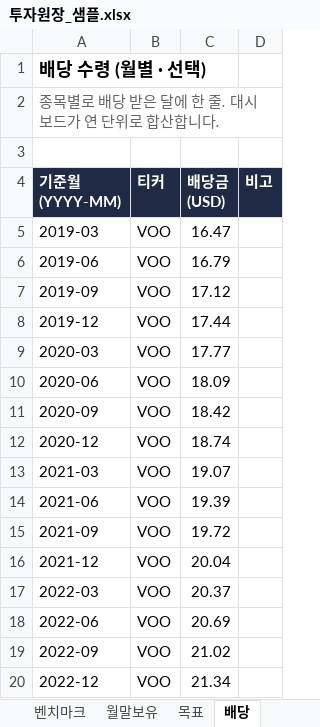
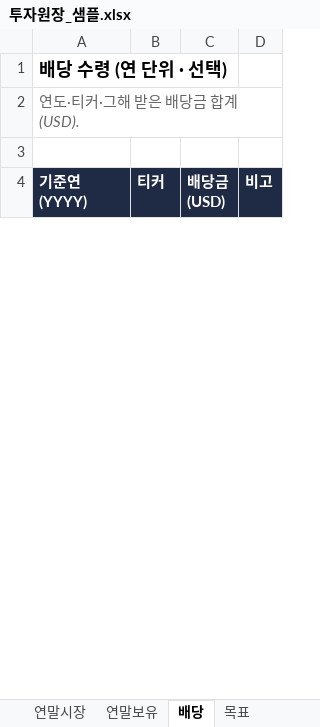
Before and after one commit to deagle1357902468-byte/-, an Excel workbook: 내투자대시보드/투자원장_샘플.xlsx, sheet 배당, drawn as a sheet; only a part is shown; values as stored, in another font and other column widths than the file's, no borders; removed rows and columns are numbered as before the commit, all else as after; ↵ is a line break in a cell; the diff covers the shown part only; the diff names each change by its address in the sheet, - before the commit and + after, or states it on an @@ line.

```diff
--- a/내투자대시보드/투자원장_샘플.xlsx (sheet 배당)
+++ b/내투자대시보드/투자원장_샘플.xlsx (sheet 배당)
-sheet tab: 벤치마크
+sheet tab: 연말보유
-sheet tab: 월말보유
@@ sheet tab order changed: 연말시장 | 연말보유 | 배당 | 목표 @@
-A1 (기준연 (YYYY)): 배당 수령 (월별 · 선택)
+A1 (기준연 (YYYY)): 배당 수령 (연 단위 · 선택)
-A2 (기준연 (YYYY)): 종목별로 배당 받은 달에 한 줄. 대시보드가 연 단위로 합산합니다.
+A2 (기준연 (YYYY)): 연도·티커·그해 받은 배당금 합계(USD).
-A4: 기준월 ↵ (YYYY-MM)
+A4: 기준연 ↵ (YYYY)
-row 5: 2019-03 | VOO | 16.47
-row 6: 2019-06 | VOO | 16.79
-row 7: 2019-09 | VOO | 17.12
-row 8: 2019-12 | VOO | 17.44
-row 9: 2020-03 | VOO | 17.77
-row 10: 2020-06 | VOO | 18.09
-row 11: 2020-09 | VOO | 18.42
-row 12: 2020-12 | VOO | 18.74
-row 13: 2021-03 | VOO | 19.07
-row 14: 2021-06 | VOO | 19.39
-row 15: 2021-09 | VOO | 19.72
-row 16: 2021-12 | VOO | 20.04
-row 17: 2022-03 | VOO | 20.37
-row 18: 2022-06 | VOO | 20.69
-row 19: 2022-09 | VOO | 21.02
-row 20: 2022-12 | VOO | 21.34
```
Also changed, not shown: 35 added rows and 124 removed rows elsewhere in this sheet, sheet 연말보유, sheet 연말시장, sheet 안내, sheet 연별스냅샷, other sheet tabs, 6 other files.
